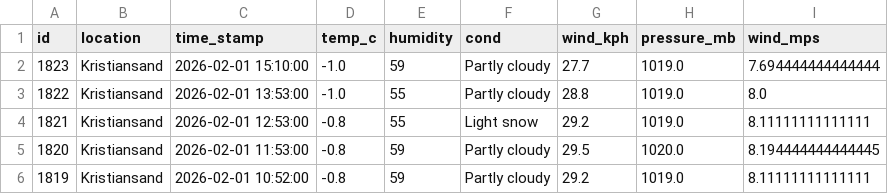
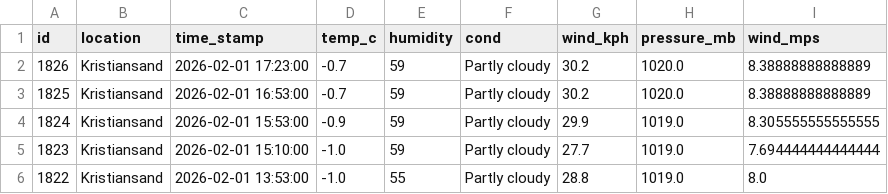
Before and after one commit to Frank-Ellingsen/krs_weather_report, a CSV file: docs/weather_records.csv, drawn as a sheet; only a part is shown; the shorter side is filled out with more unchanged rows.

```diff
--- a/docs/weather_records.csv
+++ b/docs/weather_records.csv
@@ -1,2 +1,5 @@
 id,location,time_stamp,temp_c,humidity,cond,wind_kph,pressure_mb,wind_mps
+1826,Kristiansand,2026-02-01 17:23:00,-0.7,59,Partly cloudy,30.2,1020.0,8.38888888888889
+1825,Kristiansand,2026-02-01 16:53:00,-0.7,59,Partly cloudy,30.2,1020.0,8.38888888888889
+1824,Kristiansand,2026-02-01 15:53:00,-0.9,59,Partly cloudy,29.9,1019.0,8.305555555555555
 1823,Kristiansand,2026-02-01 15:10:00,-1.0,59,Partly cloudy,27.7,1019.0,7.694444444444444
```
Also changed, not shown: 2 other files.
